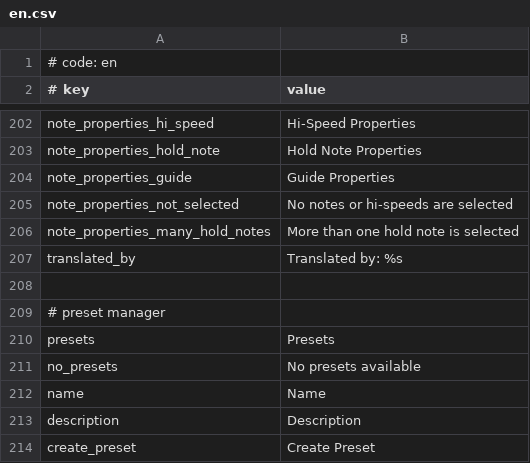
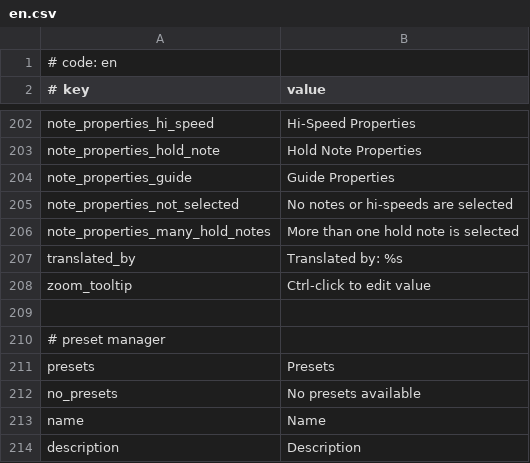
Before and after one commit to rodneykeilson/MikuMikuWorldEX, a CSV file: MikuMikuWorld/res/i18n/en.csv, drawn as a sheet; only a part is shown, gaps mark what is left out; the shorter side is filled out with more unchanged rows.

Commit message:
Add: Tooltip to zoom bar

```diff
--- a/MikuMikuWorld/res/i18n/en.csv
+++ b/MikuMikuWorld/res/i18n/en.csv
@@ -207,2 +207,3 @@ note_properties_many_hold_notes,More than one hold note is selected
 translated_by,Translated by: %s
+zoom_tooltip,Ctrl-click to edit value
 
```
Also changed, not shown: MikuMikuWorld/res/i18n/.template.csv, 1 other file.
